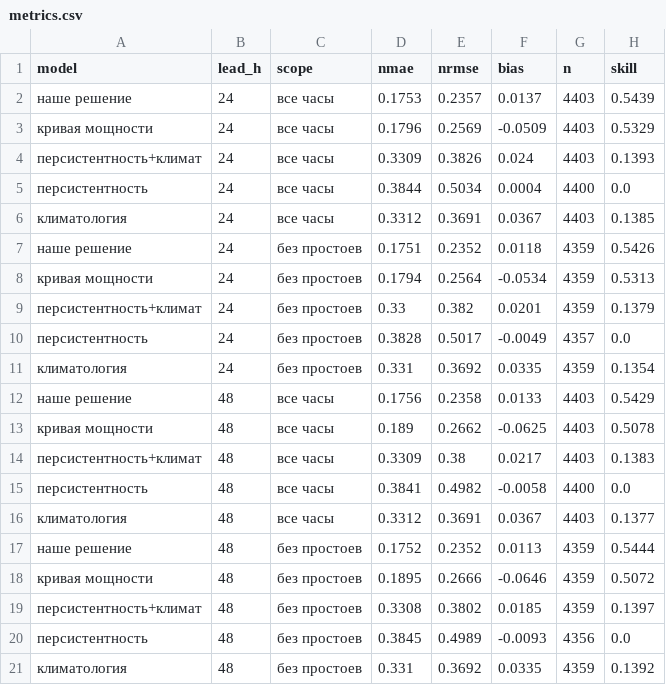
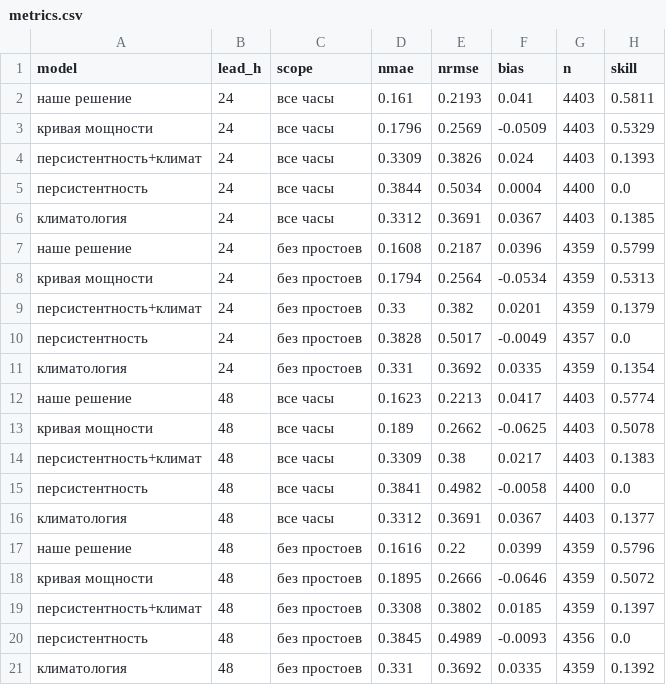
Before and after one commit to BAITC-Hacks/hack-2adafad9-kayo, a CSV file: forecasts/metrics.csv, drawn as a sheet.

```diff
--- a/forecasts/metrics.csv
+++ b/forecasts/metrics.csv
@@ -1,3 +1,3 @@
 model,lead_h,scope,nmae,nrmse,bias,n,skill
-наше решение,24,все часы,0.1753,0.2357,0.0137,4403,0.5439
+наше решение,24,все часы,0.161,0.2193,0.041,4403,0.5811
 кривая мощности,24,все часы,0.1796,0.2569,-0.0509,4403,0.5329
@@ -6,3 +6,3 @@ model,lead_h,scope,nmae,nrmse,bias,n,skill
 климатология,24,все часы,0.3312,0.3691,0.0367,4403,0.1385
-наше решение,24,без простоев,0.1751,0.2352,0.0118,4359,0.5426
+наше решение,24,без простоев,0.1608,0.2187,0.0396,4359,0.5799
 кривая мощности,24,без простоев,0.1794,0.2564,-0.0534,4359,0.5313
@@ -11,3 +11,3 @@ model,lead_h,scope,nmae,nrmse,bias,n,skill
 климатология,24,без простоев,0.331,0.3692,0.0335,4359,0.1354
-наше решение,48,все часы,0.1756,0.2358,0.0133,4403,0.5429
+наше решение,48,все часы,0.1623,0.2213,0.0417,4403,0.5774
 кривая мощности,48,все часы,0.189,0.2662,-0.0625,4403,0.5078
@@ -16,3 +16,3 @@ model,lead_h,scope,nmae,nrmse,bias,n,skill
 климатология,48,все часы,0.3312,0.3691,0.0367,4403,0.1377
-наше решение,48,без простоев,0.1752,0.2352,0.0113,4359,0.5444
+наше решение,48,без простоев,0.1616,0.22,0.0399,4359,0.5796
 кривая мощности,48,без простоев,0.1895,0.2666,-0.0646,4359,0.5072
```
Also changed, not shown: forecasts/2026-02/forecast_T1.csv, forecasts/2026-02/forecast_T2.csv, 10 other files.
